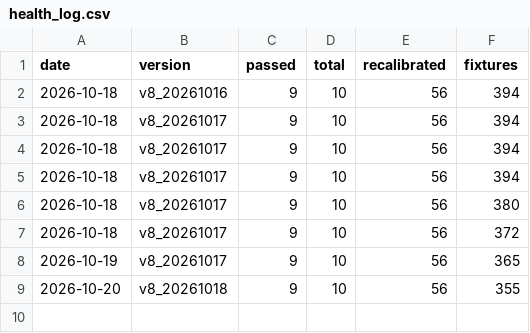
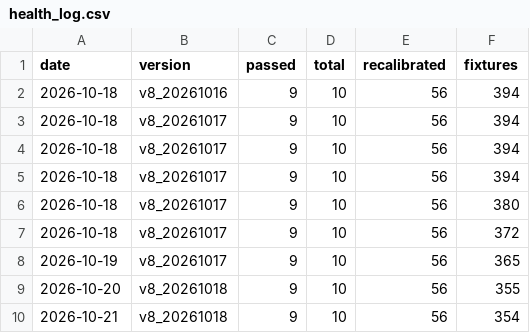
Before and after one commit to tonticha9/Prediction-picks, a CSV file: shadow/health_log.csv, drawn as a sheet; the diff names each change by its address in the sheet, - before the commit and + after, or states it on an @@ line.

```diff
--- a/shadow/health_log.csv
+++ b/shadow/health_log.csv
+row 10: 2026-10-21 | v8_20261018 | 9 | 10 | 56 | 354
```
Also changed, not shown: data/combos.csv, data/value_bets.csv, 4 other files.
